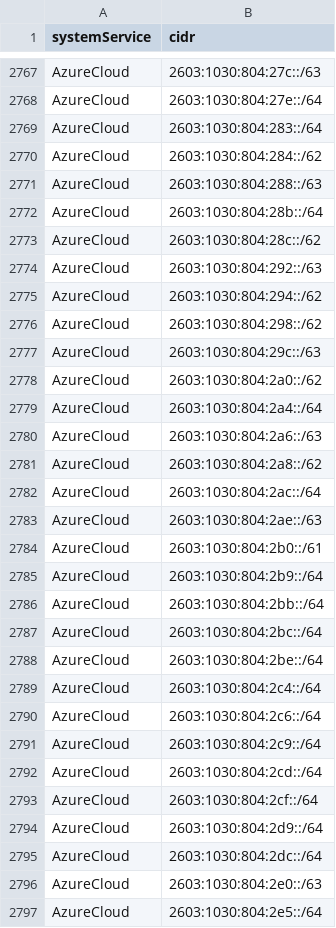
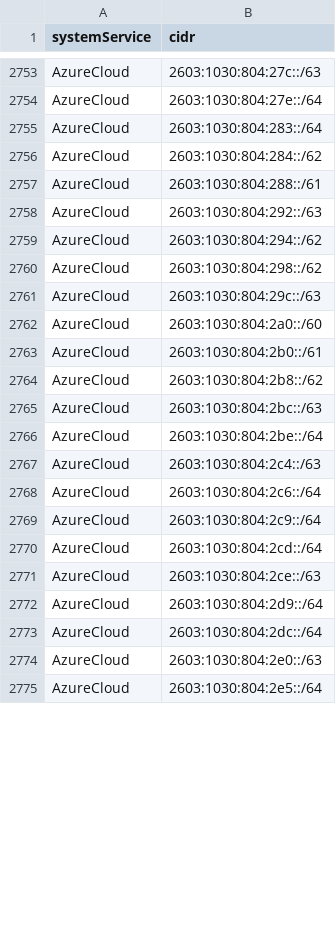
Before and after one commit to verdann/cti-lookups, a CSV file: data/msft-azurecloud/azure-ipv6-servicetag.csv, drawn as a sheet; only a part is shown, gaps mark what is left out; the diff covers the shown part only.

```diff
--- a/data/msft-azurecloud/azure-ipv6-servicetag.csv
+++ b/data/msft-azurecloud/azure-ipv6-servicetag.csv
@@ -2770,5 +2756,3 @@ AzureCloud,2603:1030:804:283::/64
 AzureCloud,2603:1030:804:284::/62
-AzureCloud,2603:1030:804:288::/63
-AzureCloud,2603:1030:804:28b::/64
-AzureCloud,2603:1030:804:28c::/62
+AzureCloud,2603:1030:804:288::/61
 AzureCloud,2603:1030:804:292::/63
@@ -2777,14 +2761,8 @@ AzureCloud,2603:1030:804:298::/62
 AzureCloud,2603:1030:804:29c::/63
-AzureCloud,2603:1030:804:2a0::/62
-AzureCloud,2603:1030:804:2a4::/64
-AzureCloud,2603:1030:804:2a6::/63
-AzureCloud,2603:1030:804:2a8::/62
-AzureCloud,2603:1030:804:2ac::/64
-AzureCloud,2603:1030:804:2ae::/63
+AzureCloud,2603:1030:804:2a0::/60
 AzureCloud,2603:1030:804:2b0::/61
-AzureCloud,2603:1030:804:2b9::/64
-AzureCloud,2603:1030:804:2bb::/64
-AzureCloud,2603:1030:804:2bc::/64
+AzureCloud,2603:1030:804:2b8::/62
+AzureCloud,2603:1030:804:2bc::/63
 AzureCloud,2603:1030:804:2be::/64
-AzureCloud,2603:1030:804:2c4::/64
+AzureCloud,2603:1030:804:2c4::/63
 AzureCloud,2603:1030:804:2c6::/64
@@ -2792,3 +2770,3 @@ AzureCloud,2603:1030:804:2c9::/64
 AzureCloud,2603:1030:804:2cd::/64
-AzureCloud,2603:1030:804:2cf::/64
+AzureCloud,2603:1030:804:2ce::/63
 AzureCloud,2603:1030:804:2d9::/64
```
Also changed, not shown: 14 added rows, 50 removed rows and 36 edited cells elsewhere in this file, data/msft-azurecloud/azurecloud-ipv4.csv, data/msft-azurecloud/azurecloud-ipv6.csv, 7 other files.
